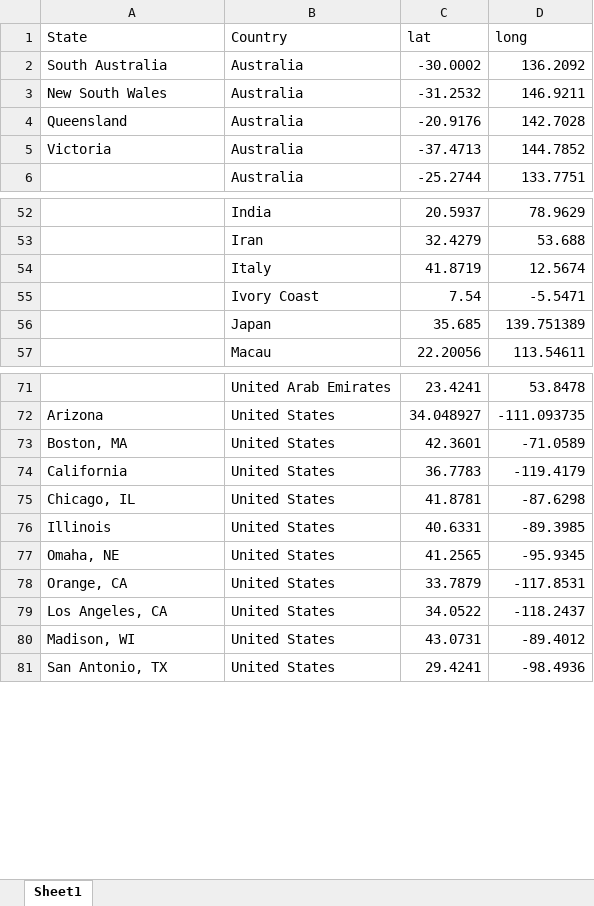
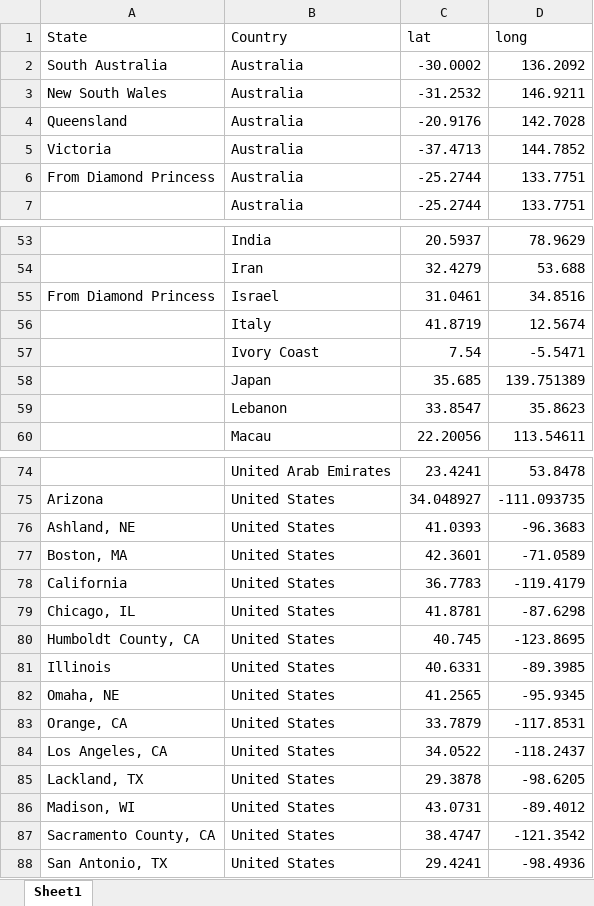
Before and after one commit to liu-zoe/wuhancv, an Excel workbook: data/latlnt.xlsx, sheet Sheet1, drawn as a sheet; only a part is shown, gaps mark what is left out; values as stored, in another font and other column widths than the file's, no borders; the diff covers the shown part only; the diff names each change by its address in the sheet, - before the commit and + after, or states it on an @@ line.

```diff
--- a/data/latlnt.xlsx (sheet Sheet1)
+++ b/data/latlnt.xlsx (sheet Sheet1)
+row 6: From Diamond Princess | Australia | -25.2744 | 133.7751
+row 55: From Diamond Princess | Israel | 31.0461 | 34.8516
+row 59:  | Lebanon | 33.8547 | 35.8623
+row 76: Ashland, NE | United States | 41.0393 | -96.3683
+row 80: Humboldt County, CA | United States | 40.745 | -123.8695
+row 85: Lackland, TX | United States | 29.3878 | -98.6205
+row 87: Sacramento County, CA | United States | 38.4747 | -121.3542
```
Also changed, not shown: 1 added row elsewhere in this sheet, 2 other files.
